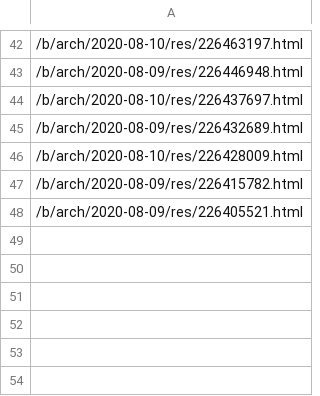
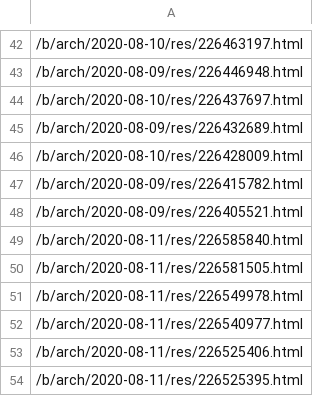
Before and after one commit to Protosnake/memescript, a CSV file: threadArchive.csv, drawn as a sheet; only a part is shown, gaps mark what is left out; the diff names each change by its address in the sheet, - before the commit and + after, or states it on an @@ line.

Commit message:
getting more threads and logging them upon completed upload

```diff
--- a/threadArchive.csv
+++ b/threadArchive.csv
+row 49: /b/arch/2020-08-11/res/226585840.html
+row 50: /b/arch/2020-08-11/res/226581505.html
+row 51: /b/arch/2020-08-11/res/226549978.html
+row 52: /b/arch/2020-08-11/res/226540977.html
+row 53: /b/arch/2020-08-11/res/226525406.html
+row 54: /b/arch/2020-08-11/res/226525395.html
```
Also changed, not shown: threadIds.csv, 3 other files.
